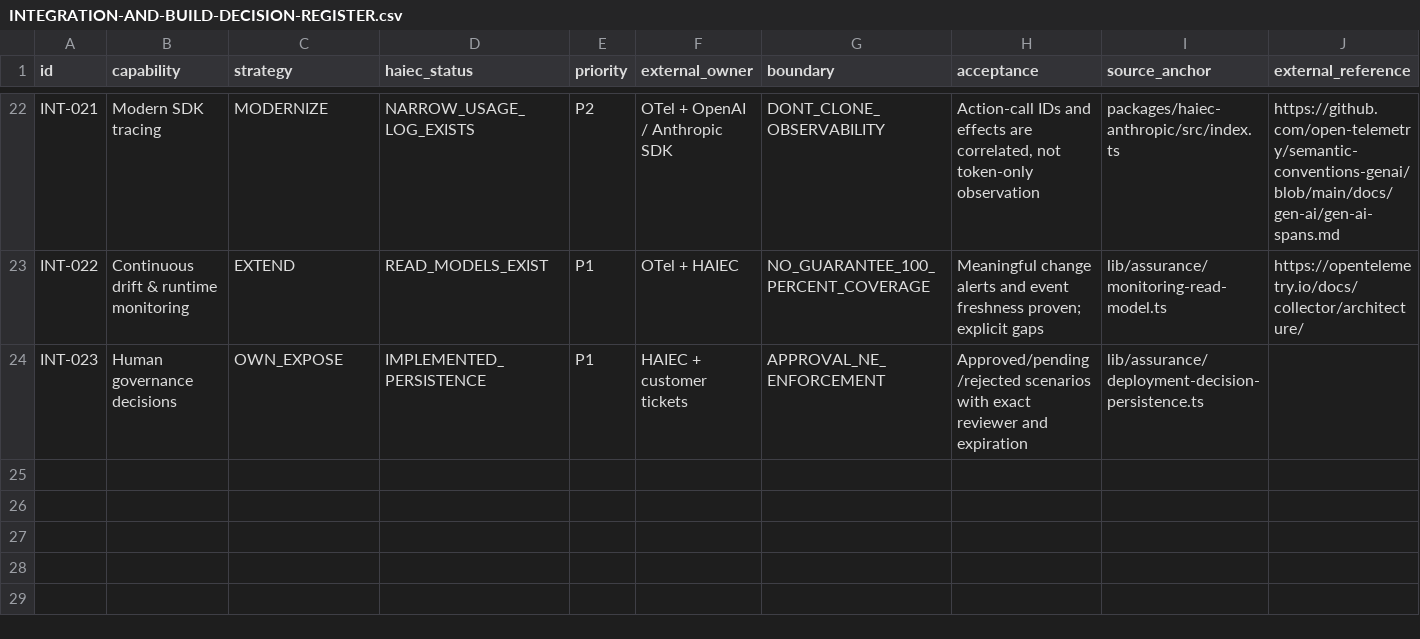
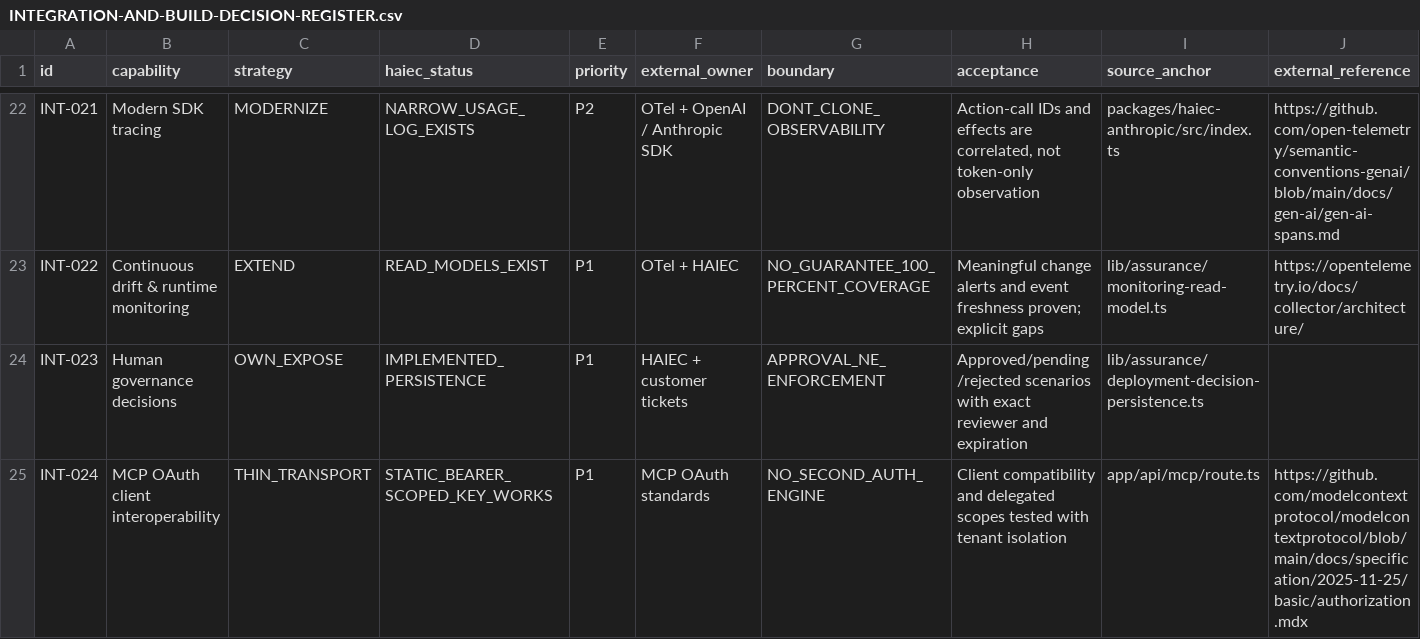
Before and after one commit to subodhkc/common-repo-drive, a CSV file: haiec-product-capability-architecture/INTEGRATION-AND-BUILD-DECISION-REGISTER.csv, drawn as a sheet; only a part is shown, gaps mark what is left out; rows hold the shown columns only; the diff names each change by its address in the sheet, - before the commit and + after, or states it on an @@ line.

Commit message:
Track MCP OAuth discovery as conditional thin transport interoperability work

```diff
--- a/haiec-product-capability-architecture/INTEGRATION-AND-BUILD-DECISION-REGISTER.csv
+++ b/haiec-product-capability-architecture/INTEGRATION-AND-BUILD-DECISION-REGISTER.csv
+row 25: INT-024 | MCP OAuth client interoperability | THIN_TRANSPORT | STATIC_BEARER_SCOPED_KEY_WORKS | P1 | MCP OAuth standards | NO_SECOND_AUTH_ENGINE | Client compatibility and delegated scopes tested with tenant isolation | app/api/mcp/route.ts | https://github.com/modelcontextprotocol/modelcontextprotocol/blob/main/docs/specification/2025-11-25/basic/authorization.mdx
```
